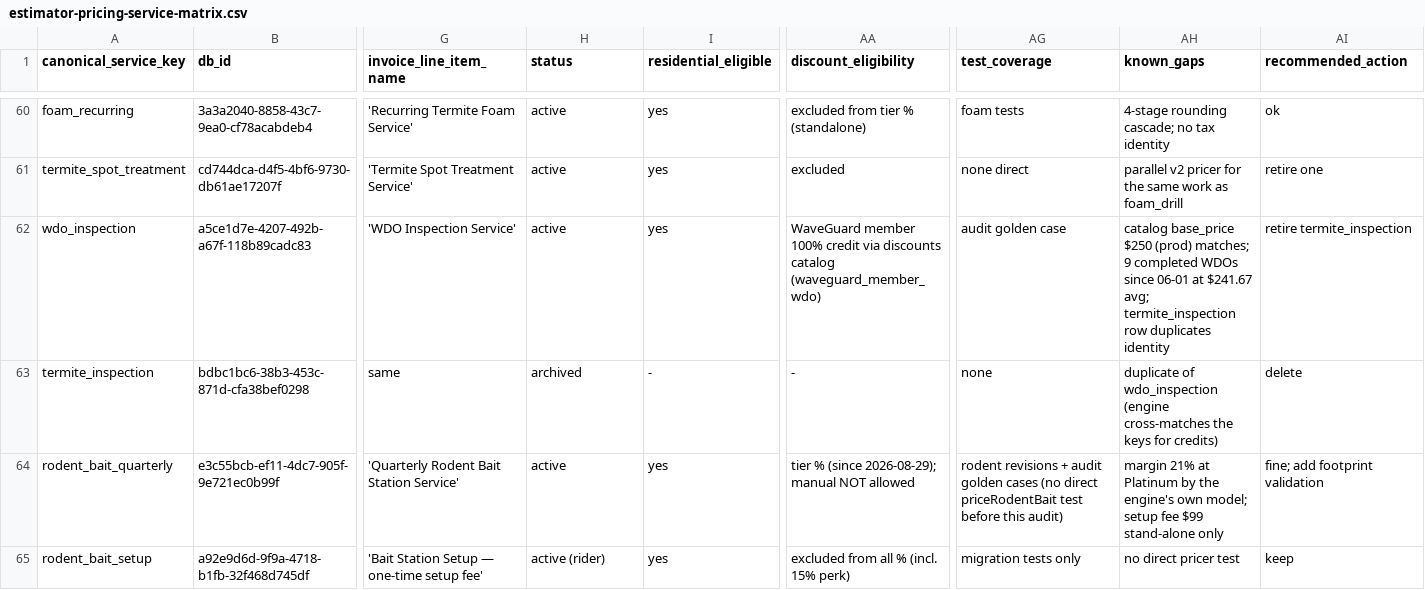
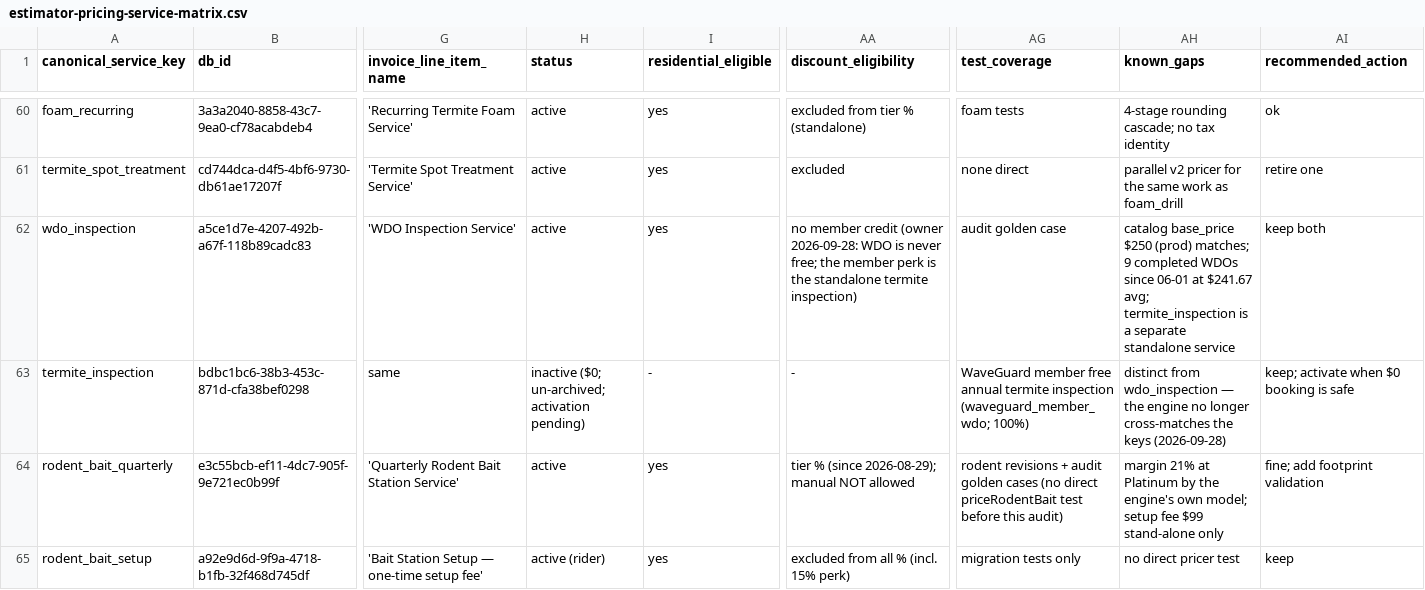
Before and after one commit to wavespestcontrolfl/waves-customer-portal, a CSV file: docs/estimator-pricing-service-matrix.csv, drawn as a sheet; only a part is shown, gaps mark what is left out; the diff names each change by its address in the sheet, - before the commit and + after, or states it on an @@ line.

```diff
--- a/docs/estimator-pricing-service-matrix.csv
+++ b/docs/estimator-pricing-service-matrix.csv
-AA62 (discount_eligibility): WaveGuard member 100% credit via discounts catalog (waveguard_member_wdo)
+AA62 (discount_eligibility): no member credit (owner 2026-09-28: WDO is never free; the member perk is the standalone termite inspection)
-AH62 (known_gaps): …avg; termite_inspection row duplicates identity
+AH62 (known_gaps): …avg; termite_inspection is a separate standalone service
-AI62 (recommended_action): retire termite_inspection
+AI62 (recommended_action): keep both
-H63 (status): archived
+H63 (status): inactive ($0; un-archived; activation pending)
-AG63 (test_coverage): none
+AG63 (test_coverage): WaveGuard member free annual termite inspection (waveguard_member_wdo; 100%)
-AH63 (known_gaps): duplicate of wdo_inspection (engine cross-matches the keys for credits)
+AH63 (known_gaps): distinct from wdo_inspection — the engine no longer cross-matches the keys (2026-09-28)
-AI63 (recommended_action): delete
+AI63 (recommended_action): keep; activate when $0 booking is safe
```
